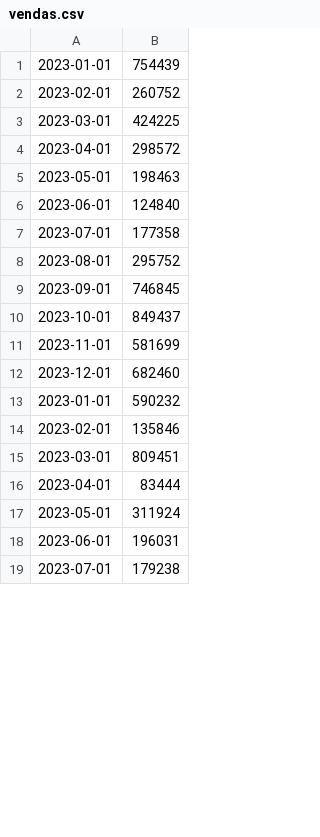
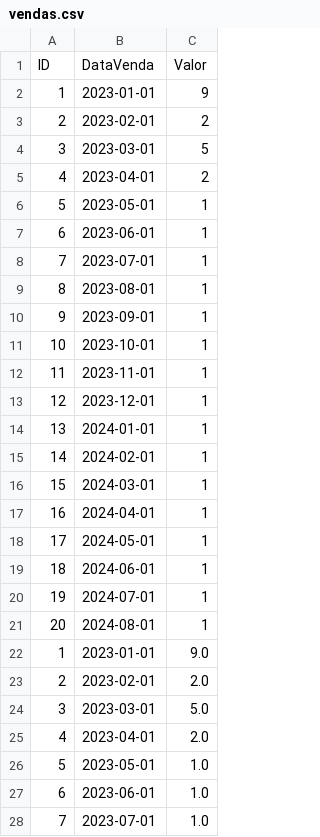
Before and after one commit to big-data-estacio/data, a CSV file: client/src/data/vendas.csv, drawn as a sheet; only a part is shown; removed rows and columns are numbered as before the commit, all else as after; the diff covers the shown part only; the diff names each change by its address in the sheet, - before the commit and + after, or states it on an @@ line.

```diff
--- a/client/src/data/vendas.csv
+++ b/client/src/data/vendas.csv
+column A, rows 2-13: 1 | 2 | 3 | 4 | 5 | 6 | 7 | 8 | 9 | 10 | 11 | 12; rows 22-28: 1 | 2 | 3 | 4 | 5 | 6 | 7
-column B, rows 1-19: 754439 | 260752 | 424225 | 298572 | 198463 | 124840 | 177358 | 295752 | 746845 | 849437 | 581699 | 682460 | 590232 | 135846 | 809451 | 83444 | 311924 | 196031 | 179238
+column C, rows 2-13: 9 | 2 | 5 | 2 | 1 | 1 | 1 | 1 | 1 | 1 | 1 | 1; rows 22-28: 9.0 | 2.0 | 5.0 | 2.0 | 1.0 | 1.0 | 1.0
+row 1: ID | DataVenda | Valor
+row 14: 13 | 2024-01-01 | 1
+row 15: 14 | 2024-02-01 | 1
+row 16: 15 | 2024-03-01 | 1
+row 17: 16 | 2024-04-01 | 1
+row 18: 17 | 2024-05-01 | 1
+row 19: 18 | 2024-06-01 | 1
+row 20: 19 | 2024-07-01 | 1
+row 21: 20 | 2024-08-01 | 1
```
Also changed, not shown: 27 removed rows and 9 edited cells elsewhere in this file, client/src/data/lucro_liquido.csv, 1 other file.
